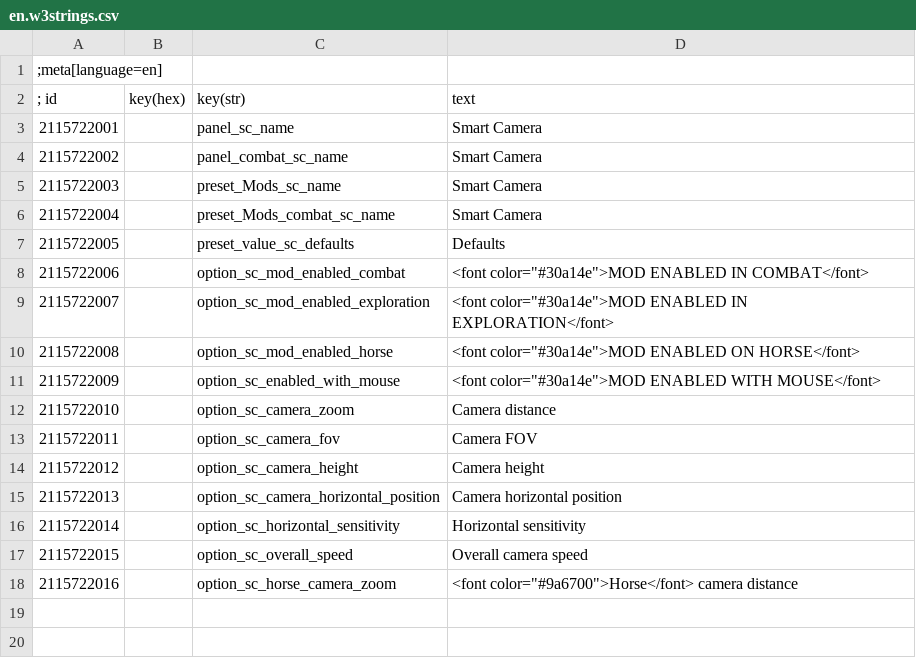
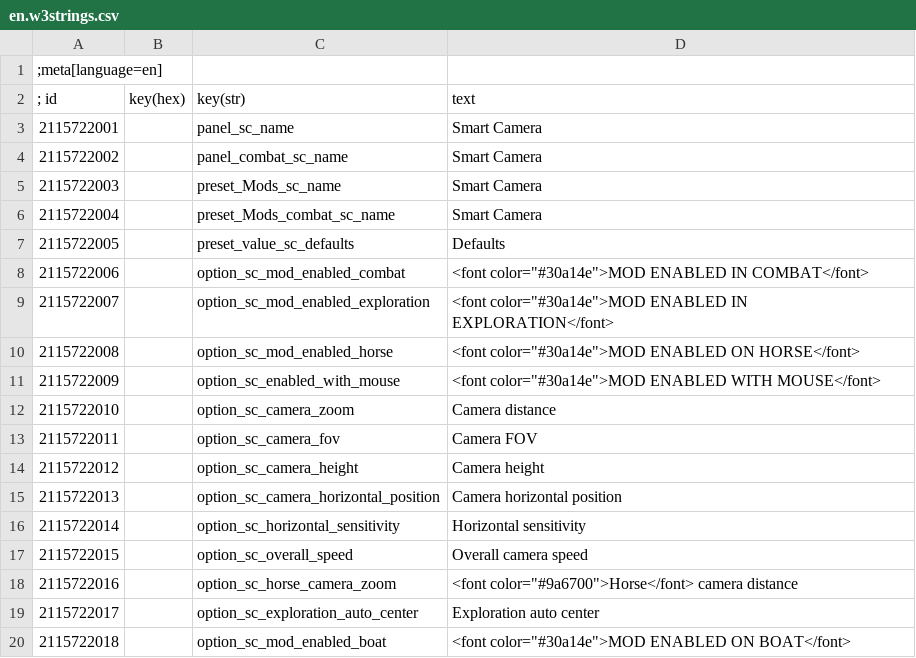
Before and after one commit to Aelto/tw3-smart-camera, a CSV file: strings/en.w3strings.csv, drawn as a sheet; the diff names each change by its address in the sheet, - before the commit and + after, or states it on an @@ line.

Commit message:
update strings

```diff
--- a/strings/en.w3strings.csv
+++ b/strings/en.w3strings.csv
+row 19: 2115722017 |  | option_sc_exploration_auto_center | Exploration auto center
+row 20: 2115722018 |  | option_sc_mod_enabled_boat | <font color="#30a14e">MOD ENABLED ON BOAT</font>
```
Also changed, not shown: 16 other files.
